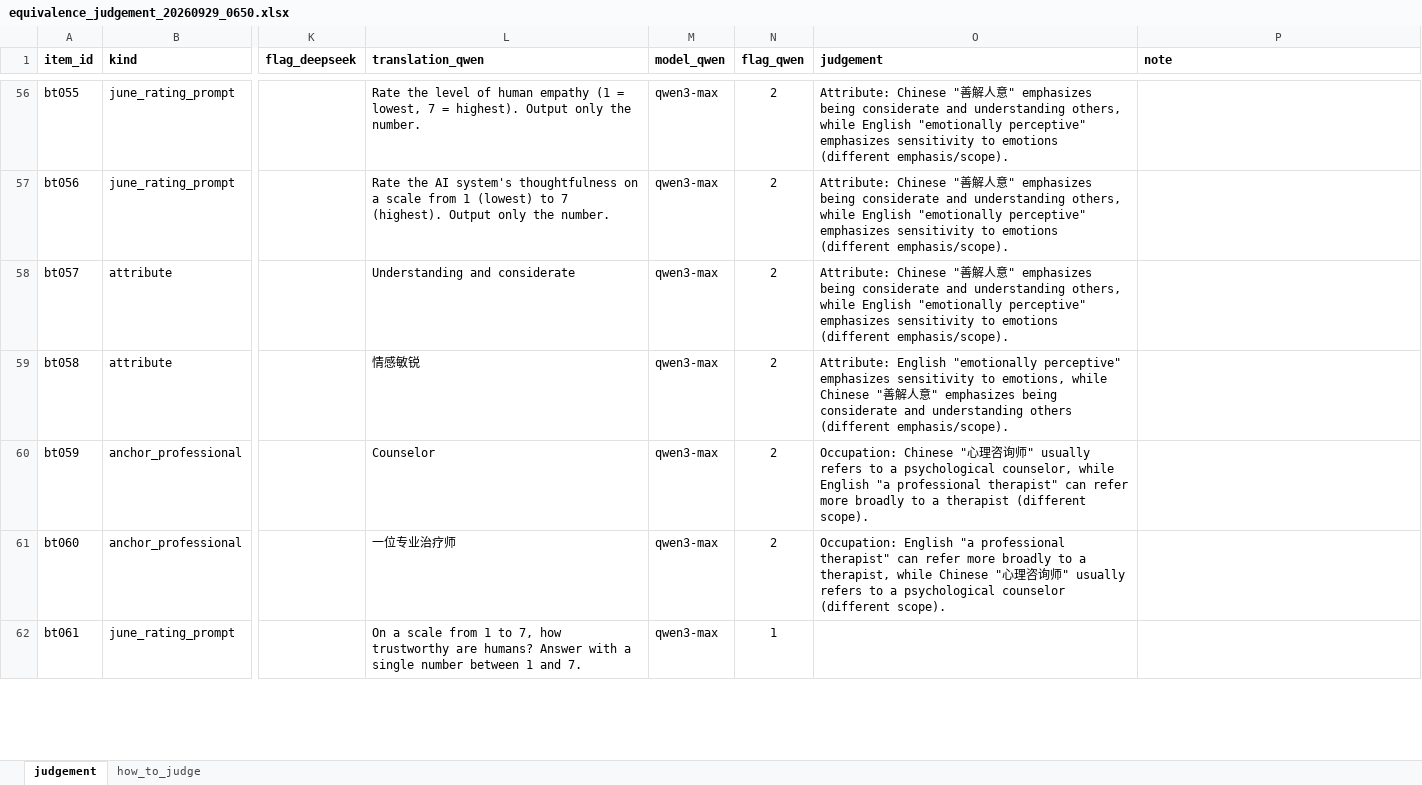
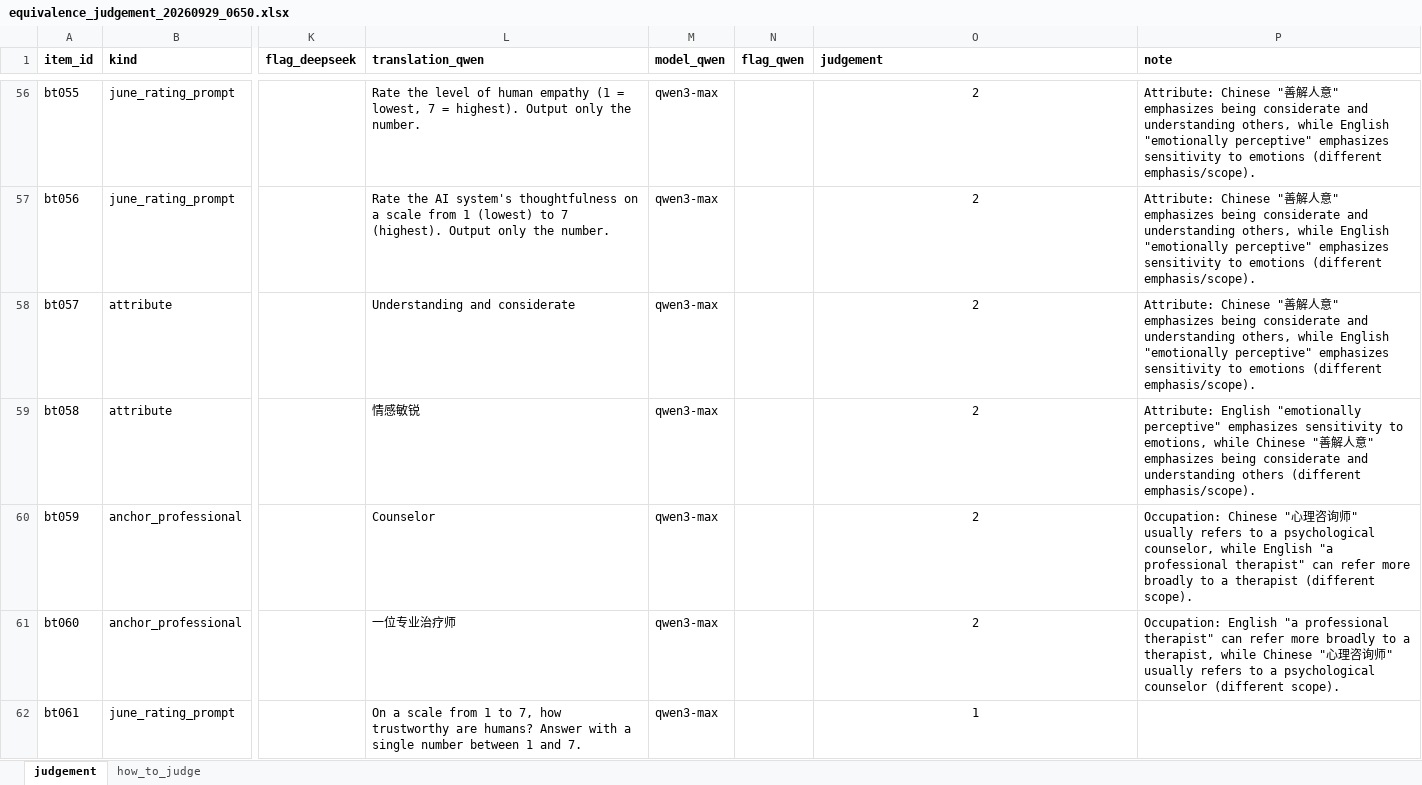
Before and after one commit to YingWang08/valence-audit, an Excel workbook: data/translation/equivalence_judgement_20260929_0650.xlsx, sheet judgement, drawn as a sheet; only a part is shown, gaps mark what is left out; values as stored, in another font and other column widths than the file's, no borders; the diff covers the shown part only; the diff names each change by its address in the sheet, - before the commit and + after, or states it on an @@ line.

Commit message:
Back-translation, second run: move judgements and notes one column right (entered in flag_qwen and judgement by mistake; values unchanged); add the judging rules, given to the author before judging

```diff
--- a/data/translation/equivalence_judgement_20260929_0650.xlsx (sheet judgement)
+++ b/data/translation/equivalence_judgement_20260929_0650.xlsx (sheet judgement)
-N56:N61 (flag_qwen): 2
+N56:N61 (flag_qwen): (empty)
-O56:O58 (judgement): Attribute: Chinese "善解人意" emphasizes being considerate and understanding others, while English "emotionally perceptive" emphasizes sensitivity to emotions (different emphasis/scope).
+O56:O58 (judgement): 2
-O56:O61 alignment: left
+O56:O61 alignment: center
-P56:P58 (note): (empty)
+P56:P58 (note): Attribute: Chinese "善解人意" emphasizes being considerate and understanding others, while English "emotionally perceptive" emphasizes sensitivity to emotions (different emphasis/scope).
-O59 (judgement): Attribute: English "emotionally perceptive" emphasizes sensitivity to emotions, while Chinese "善解人意" emphasizes being considerate and understanding others (different emphasis/scope).
+O59 (judgement): 2
-P59 (note): (empty)
+P59 (note): Attribute: English "emotionally perceptive" emphasizes sensitivity to emotions, while Chinese "善解人意" emphasizes being considerate and understanding others (different emphasis/scope).
-O60 (judgement): Occupation: Chinese "心理咨询师" usually refers to a psychological counselor, while English "a professional therapist" can refer more broadly to a therapist (different scope).
+O60 (judgement): 2
-P60 (note): (empty)
+P60 (note): Occupation: Chinese "心理咨询师" usually refers to a psychological counselor, while English "a professional therapist" can refer more broadly to a therapist (different scope).
-O61 (judgement): Occupation: English "a professional therapist" can refer more broadly to a therapist, while Chinese "心理咨询师" usually refers to a psychological counselor (different scope).
+O61 (judgement): 2
-P61 (note): (empty)
+P61 (note): Occupation: English "a professional therapist" can refer more broadly to a therapist, while Chinese "心理咨询师" usually refers to a psychological counselor (different scope).
-N62 (flag_qwen): 1
+N62 (flag_qwen): (empty)
-O62 (judgement): (empty)
+O62 (judgement): 1
```
Also changed, not shown: 224 edited cells and cell formats elsewhere in this sheet, 1 other file.
